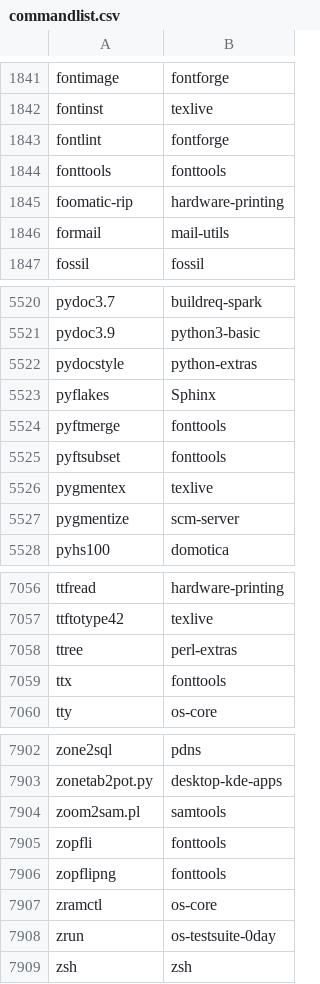
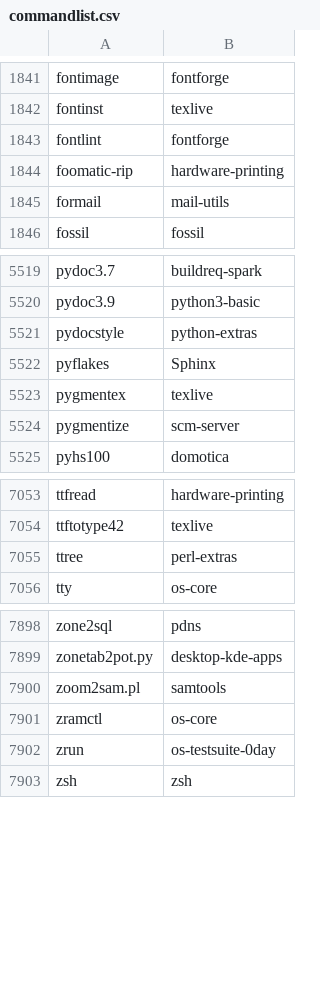
Before and after one commit to clearlinux-pkgs/cnf, a CSV file: commandlist.csv, drawn as a sheet; only a part is shown, gaps mark what is left out; the diff names each change by its address in the sheet, - before the commit and + after, or states it on an @@ line.

Commit message:
update command list for 34830

```diff
--- a/commandlist.csv
+++ b/commandlist.csv
-row 1844: fonttools | fonttools
-row 5524: pyftmerge | fonttools
-row 5525: pyftsubset | fonttools
-row 7059: ttx | fonttools
-row 7905: zopfli | fonttools
-row 7906: zopflipng | fonttools
```
Also changed, not shown: 2 other files.
